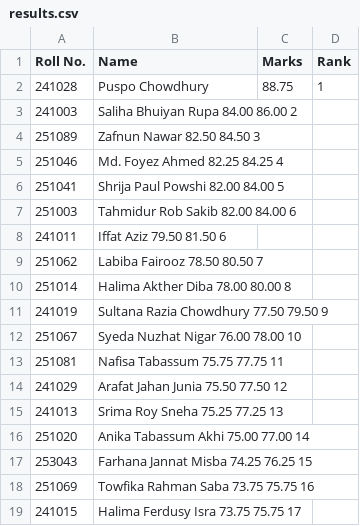
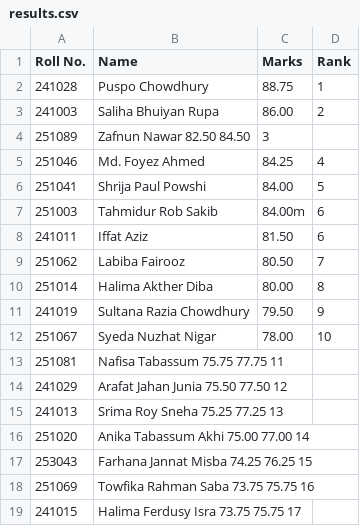
Before and after one commit to anindoopi0-beep/RBC, a CSV file: results.csv, drawn as a sheet; only a part is shown.

Commit message:
Update results.csv

```diff
--- a/results.csv
+++ b/results.csv
@@ -2,12 +2,12 @@ Roll No.,Name,Marks,Rank
 241028,Puspo Chowdhury,88.75,1
-241003,Saliha Bhuiyan Rupa	84.00	86.00	2
-251089,Zafnun Nawar	82.50	84.50	3
-251046,Md. Foyez Ahmed	82.25	84.25	4
-251041,Shrija Paul Powshi	82.00	84.00	5
-251003,Tahmidur Rob Sakib	82.00	84.00	6
-241011,Iffat Aziz	79.50	81.50	6
-251062,Labiba Fairooz	78.50	80.50	7
-251014,Halima Akther Diba	78.00	80.00	8
-241019,Sultana Razia Chowdhury	77.50	79.50	9
-251067,Syeda Nuzhat Nigar	76.00	78.00	10
+241003,Saliha Bhuiyan Rupa,86.00,2
+251089,Zafnun Nawar	82.50	84.50,3
+251046,Md. Foyez Ahmed,84.25,4
+251041,Shrija Paul Powshi,84.00,5
+251003,Tahmidur Rob Sakib,84.00m,6
+241011,Iffat Aziz,81.50,6
+251062,Labiba Fairooz,80.50,7
+251014,Halima Akther Diba,80.00,8
+241019,Sultana Razia Chowdhury,79.50,9
+251067,Syeda Nuzhat Nigar,78.00,10
 251081,Nafisa Tabassum	75.75	77.75	11
```
